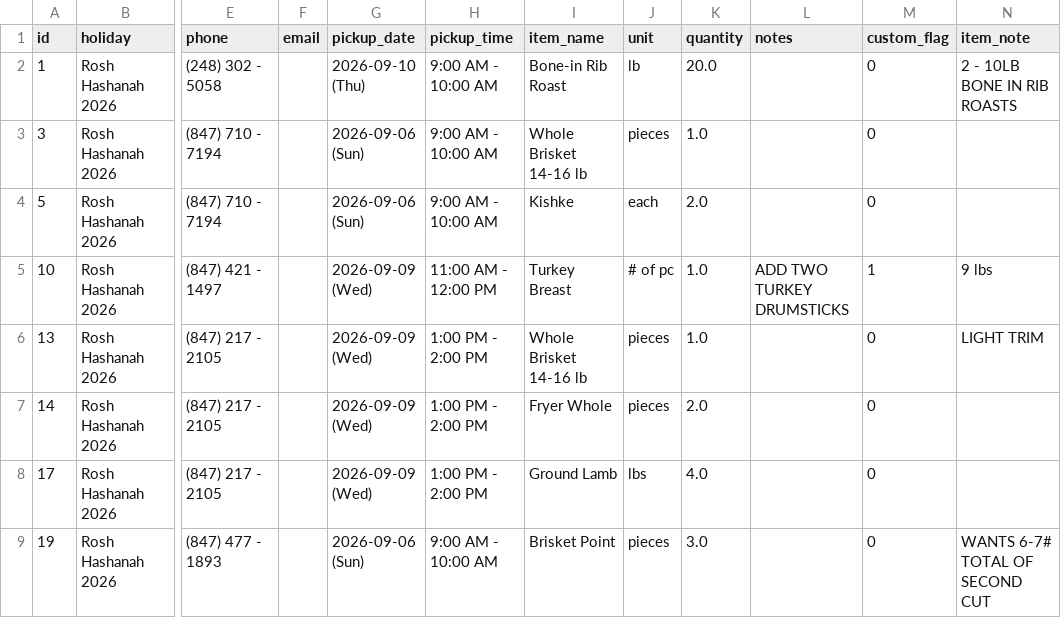
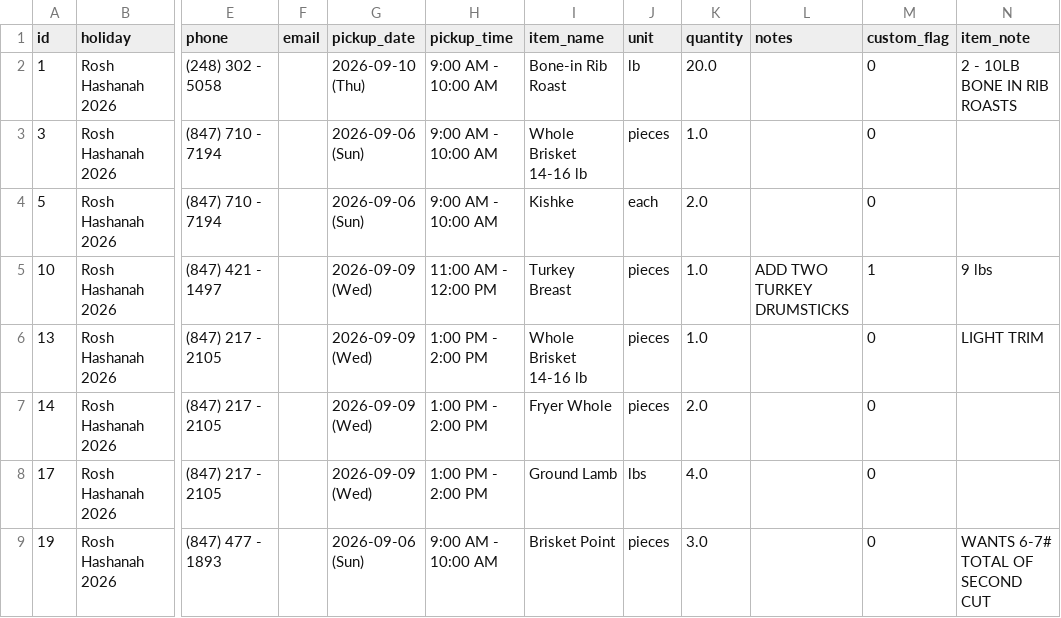
Before and after one commit to shaevitzmarket/holiday-orders, a CSV file: orders.csv, drawn as a sheet; only a part is shown, gaps mark what is left out; the diff names each change by its address in the sheet, - before the commit and + after, or states it on an @@ line.

Commit message:
Edit order for LYNNE GOLDMAN

```diff
--- a/orders.csv
+++ b/orders.csv
-J5 (unit): # of pc
+J5 (unit): pieces
```
